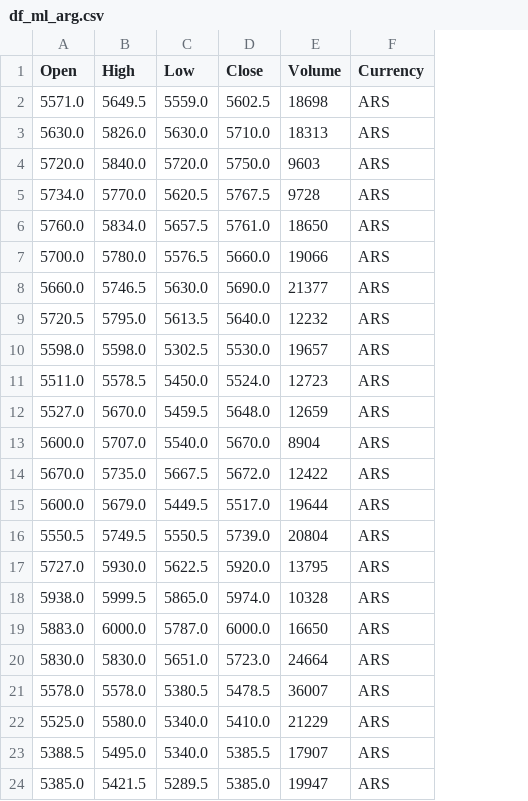
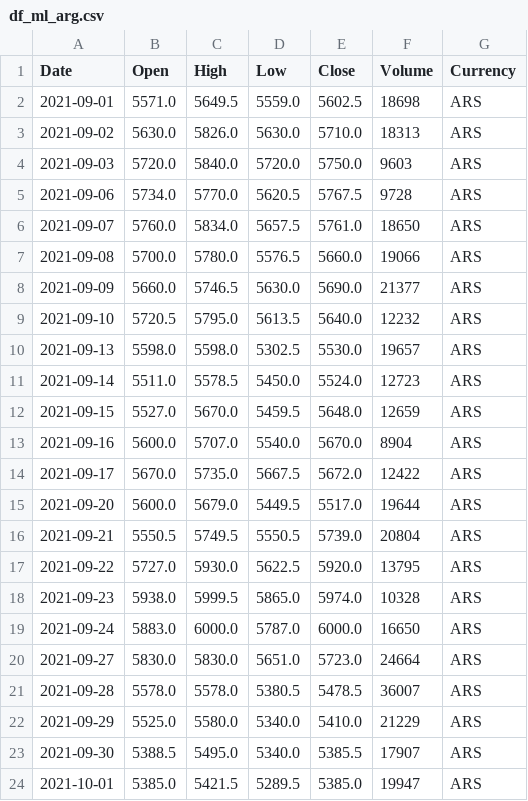
Before and after one commit to pptscdia2021/pp12021g9_a1-g_9_ell, a CSV file: df_ml_arg.csv, drawn as a sheet; the diff names each change by its address in the sheet, - before the commit and + after, or states it on an @@ line.

```diff
--- a/df_ml_arg.csv
+++ b/df_ml_arg.csv
+column A (Date), rows 2-24: 2021-09-01 | 2021-09-02 | 2021-09-03 | 2021-09-06 | 2021-09-07 | 2021-09-08 | 2021-09-09 | 2021-09-10 | 2021-09-13 | 2021-09-14 | 2021-09-15 | 2021-09-16 | 2021-09-17 | 2021-09-20 | 2021-09-21 | 2021-09-22 | 2021-09-23 | 2021-09-24 | 2021-09-27 | 2021-09-28 | 2021-09-29 | 2021-09-30 | 2021-10-01
```
Also changed, not shown: df_ypf_arg.csv, 3 other files.
